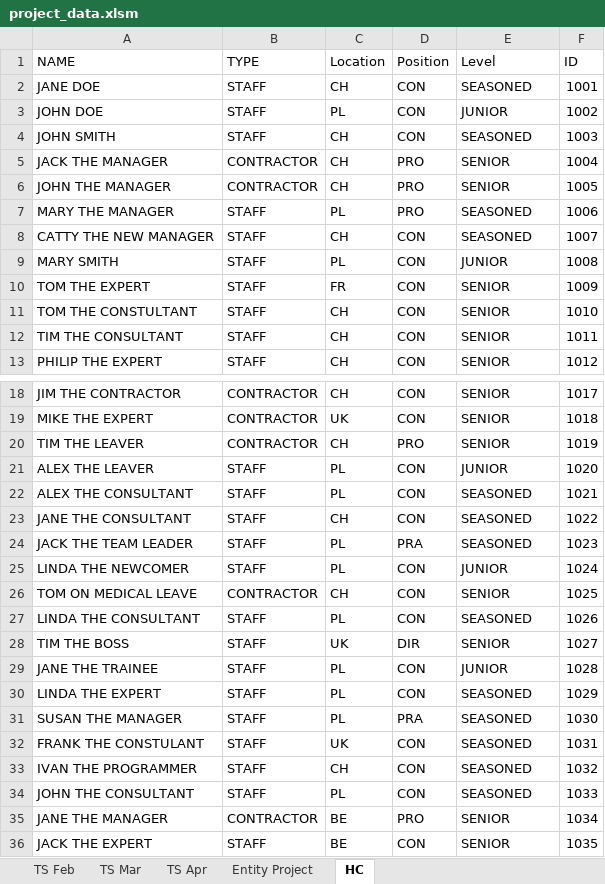
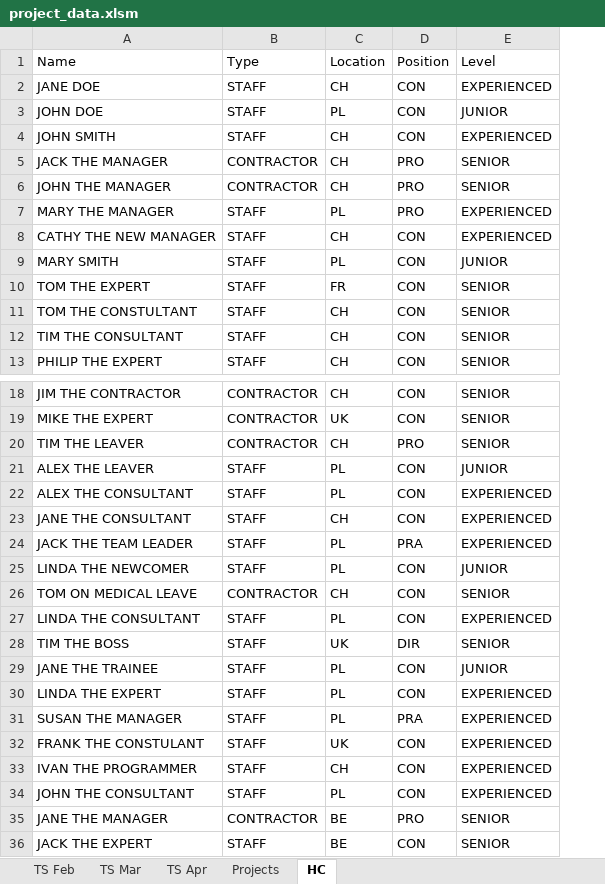
Before and after one commit to h17/fastreport, an Excel workbook: data/project_data.xlsm, sheet HC, drawn as a sheet; only a part is shown, gaps mark what is left out; values as stored, in another font and other column widths than the file's, no borders; the diff covers the shown part only; the diff names each change by its address in the sheet, - before the commit and + after, or states it on an @@ line.

```diff
--- a/data/project_data.xlsm (sheet HC)
+++ b/data/project_data.xlsm (sheet HC)
-sheet tab: Entity Project
+sheet tab: Projects
-column F (ID), rows 2-13: 1001 | 1002 | 1003 | 1004 | 1005 | 1006 | 1007 | 1008 | 1009 | 1010 | 1011 | 1012; rows 18-36: 1017 | 1018 | 1019 | 1020 | 1021 | 1022 | 1023 | 1024 | 1025 | 1026 | 1027 | 1028 | 1029 | 1030 | 1031 | 1032 | 1033 | 1034 | 1035
-A1: NAME
+A1: Name
-B1: TYPE
+B1: Type
-E2 (Level): SEASONED
+E2 (Level): EXPERIENCED
-E4 (Level): SEASONED
+E4 (Level): EXPERIENCED
-E7:E8 (Level): SEASONED
+E7:E8 (Level): EXPERIENCED
-A8 (Name): CATTY THE NEW MANAGER
+A8 (Name): CATHY THE NEW MANAGER
-E22:E24 (Level): SEASONED
+E22:E24 (Level): EXPERIENCED
-E27 (Level): SEASONED
+E27 (Level): EXPERIENCED
-E30:E34 (Level): SEASONED
+E30:E34 (Level): EXPERIENCED
```
Also changed, not shown: 3 edited cells elsewhere in this sheet, sheet Projects, sheet TS Apr, sheet TS Mar, sheet TS Feb, 2 other files.
